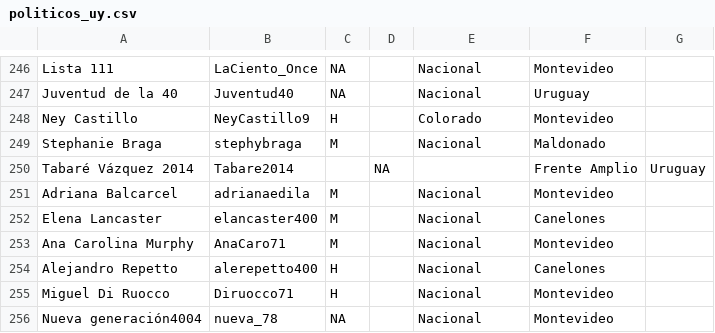
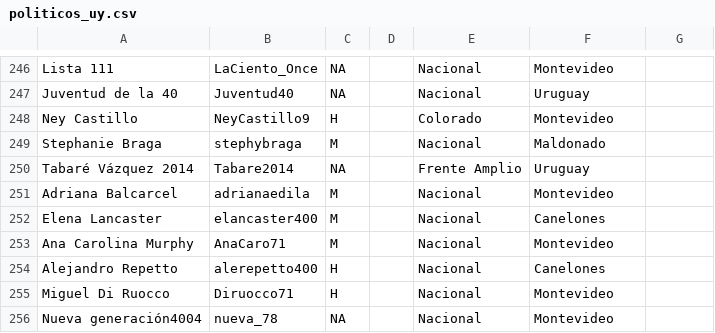
Before and after one commit to propublica/politwoops_sunlight, a CSV file: politicos_uy.csv, drawn as a sheet; only a part is shown, gaps mark what is left out.

Commit message:
Corrección en línea 250 que no dejaba validar

```diff
--- a/politicos_uy.csv
+++ b/politicos_uy.csv
@@ -249,3 +249,3 @@ Ney Castillo,NeyCastillo9,H,,Colorado,Montevideo
 Stephanie Braga,stephybraga,M,,Nacional,Maldonado
-Tabaré Vázquez 2014,Tabare2014,,NA,,Frente Amplio,Uruguay
+Tabaré Vázquez 2014,Tabare2014,NA,,Frente Amplio,Uruguay
 Adriana Balcarcel,adrianaedila,M,,Nacional,Montevideo
```
